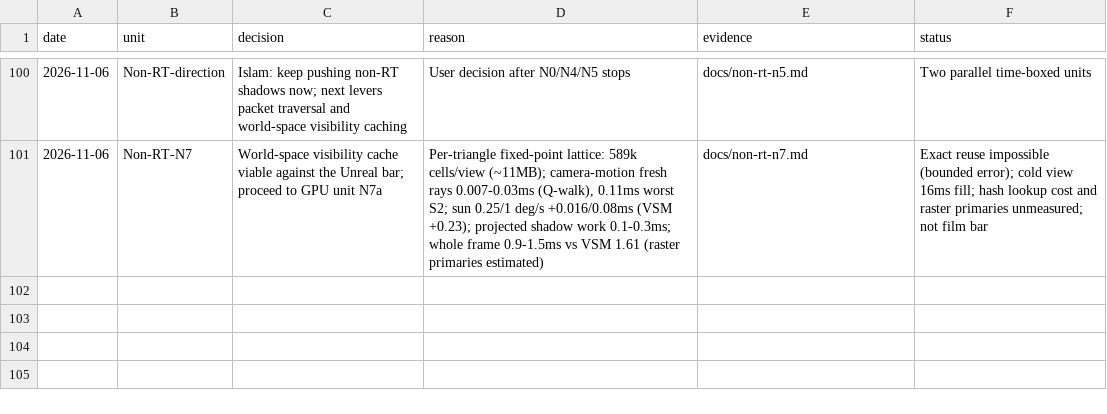
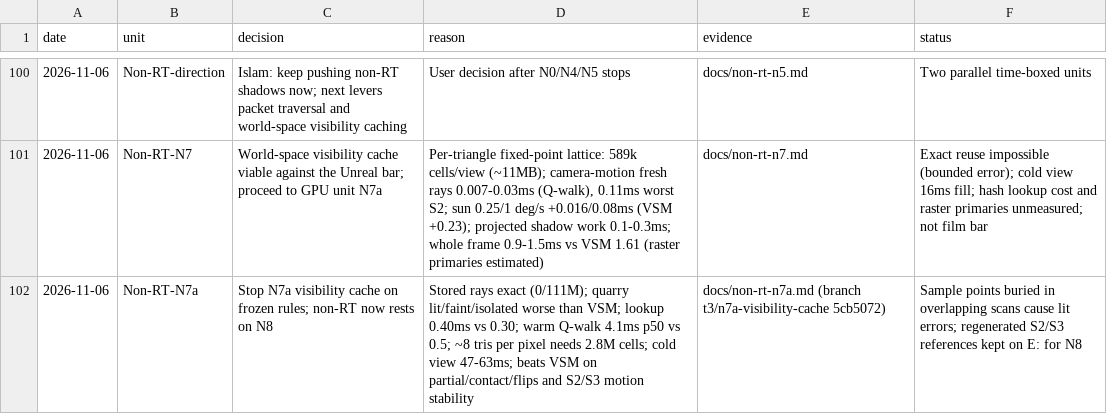
Before and after one commit to Ara-Engine/renderlab, a TSV file: docs/milestones-5-6-decisions.tsv, drawn as a sheet; only a part is shown, gaps mark what is left out; the diff names each change by its address in the sheet, - before the commit and + after, or states it on an @@ line.

Commit message:
Record N7a visibility cache stop

```diff
--- a/docs/milestones-5-6-decisions.tsv
+++ b/docs/milestones-5-6-decisions.tsv
+row 102: 2026-11-06 | Non-RT-N7a | Stop N7a visibility cache on frozen rules; non-RT now rests on N8 | Stored rays exact (0/111M); quarry lit/faint/isolated worse than VSM; lookup 0.40ms vs 0.30; warm Q-walk 4.1ms p50 vs 0.5; ~8 tris per pixel needs 2.8M cells; cold view 47-63ms; beats VSM on partial/contact/flips and S2/S3 motion stability | docs/non-rt-n7a.md (branch t3/n7a-visibility-cache 5cb5072) | Sample points buried in overlapping scans cause lit errors; regenerated S2/S3 references kept on E: for N8
```
Also changed, not shown: 1 other file.
